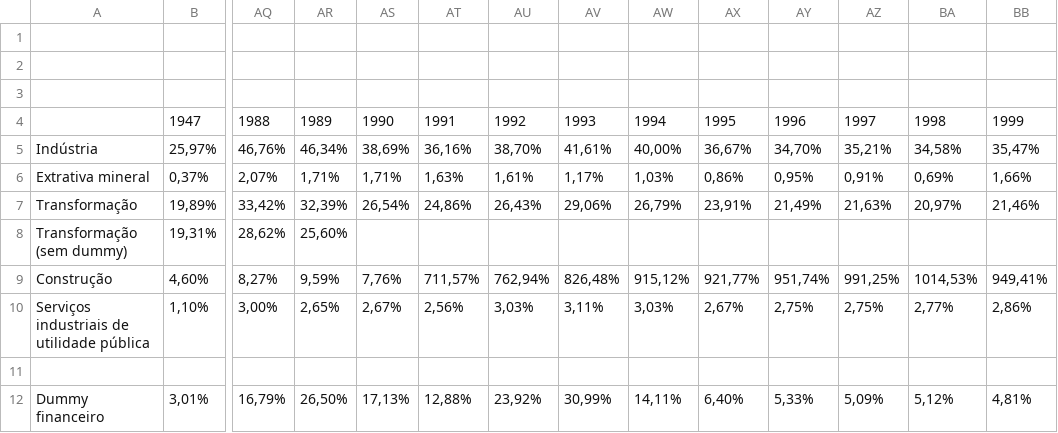
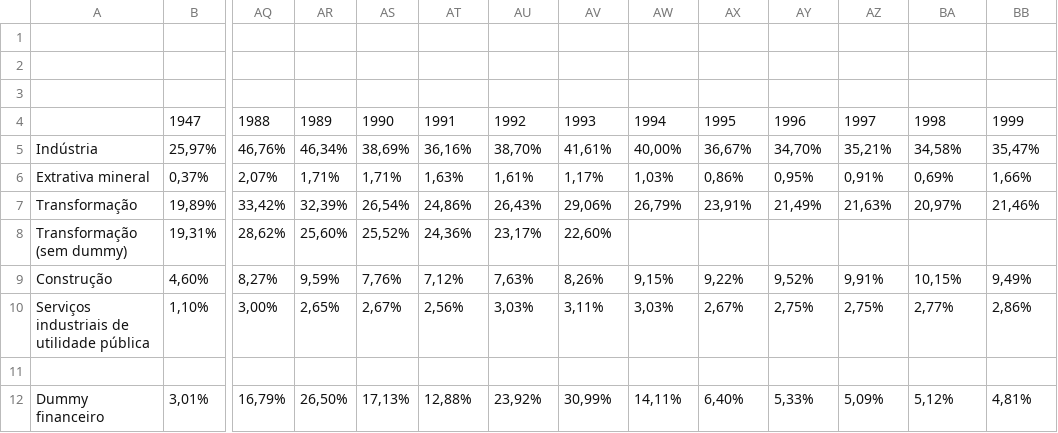
Before and after one commit to leoaucar/deindustrialization_db, a CSV file: Dados/contas_nacionais_1947_1995.csv, drawn as a sheet; only a part is shown, gaps mark what is left out; the diff names each change by its address in the sheet, - before the commit and + after, or states it on an @@ line.

Commit message:
ajustes contas 1990_1993

```diff
--- a/Dados/contas_nacionais_1947_1995.csv
+++ b/Dados/contas_nacionais_1947_1995.csv
-AS8: (empty)
+AS8: 25,52%
-AT8: (empty)
+AT8: 24,36%
-AU8: (empty)
+AU8: 23,17%
-AV8: (empty)
+AV8: 22,60%
-AT9: 711,57%
+AT9: 7,12%
-AU9: 762,94%
+AU9: 7,63%
-AV9: 826,48%
+AV9: 8,26%
-AW9: 915,12%
+AW9: 9,15%
-AX9: 921,77%
+AX9: 9,22%
-AY9: 951,74%
+AY9: 9,52%
-AZ9: 991,25%
+AZ9: 9,91%
-BA9: 1014,53%
+BA9: 10,15%
-BB9: 949,41%
+BB9: 9,49%
```
Also changed, not shown: 3 other files.
